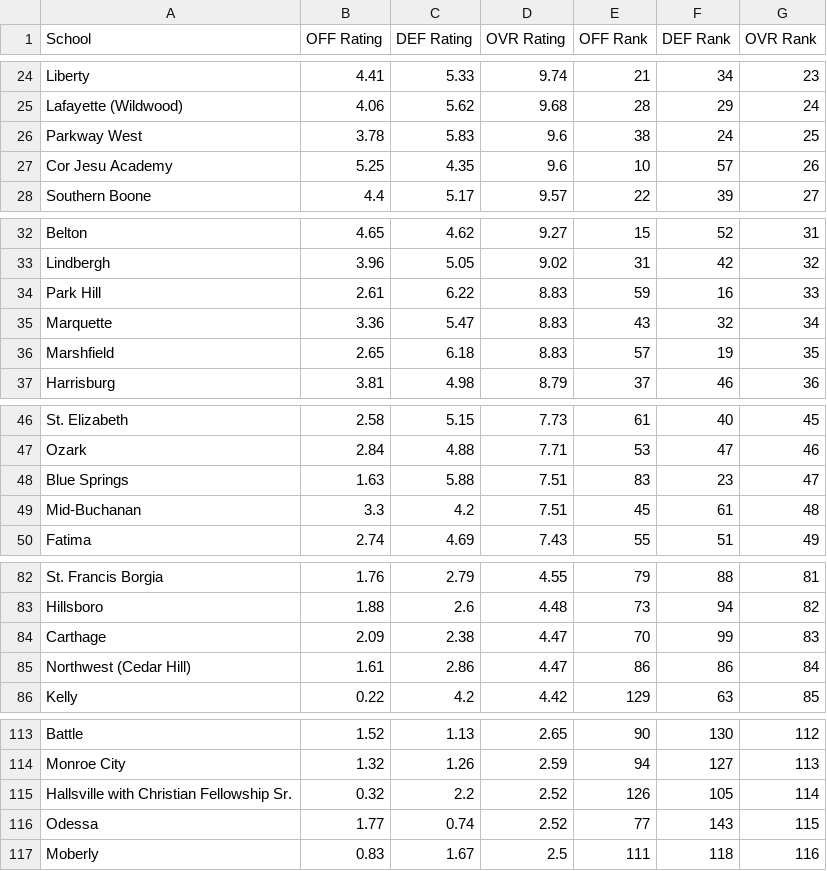
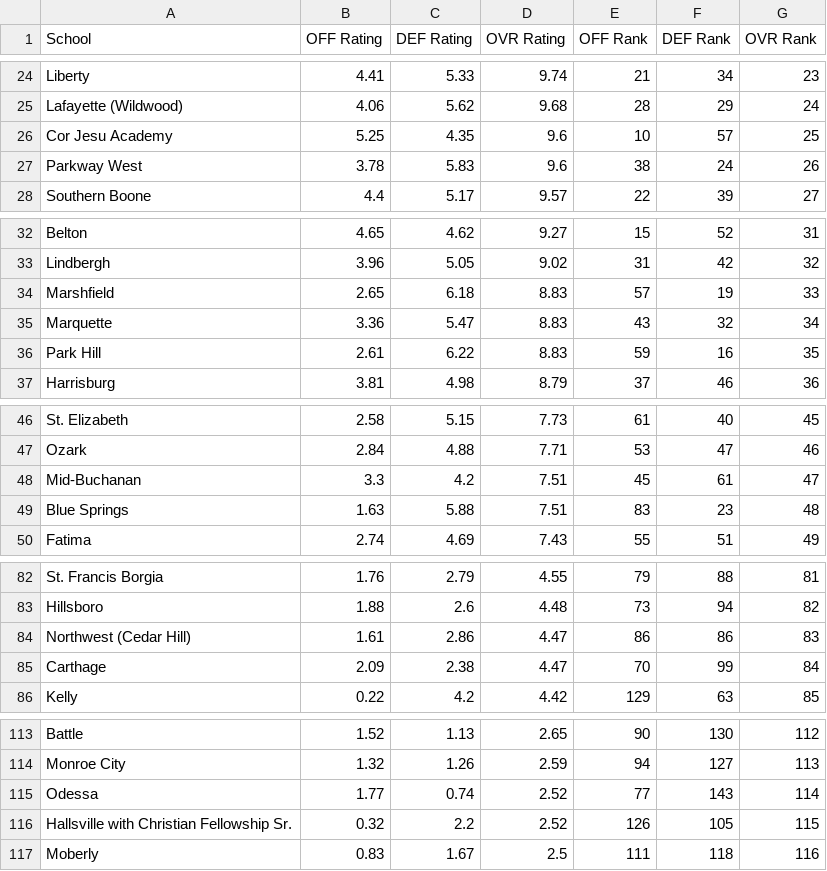
Before and after one commit to AllMOSports/Fall_Softball_Ratings_2026, a CSV file: fall_softball_rankings_2026_all.csv, drawn as a sheet; only a part is shown, gaps mark what is left out; the diff covers the shown part only.

```diff
--- a/fall_softball_rankings_2026_all.csv
+++ b/fall_softball_rankings_2026_all.csv
@@ -25,4 +25,4 @@ Liberty,4.41,5.33,9.74,21,34,23
 Lafayette (Wildwood),4.06,5.62,9.68,28,29,24
-Parkway West,3.78,5.83,9.6,38,24,25
-Cor Jesu Academy,5.25,4.35,9.6,10,57,26
+Cor Jesu Academy,5.25,4.35,9.6,10,57,25
+Parkway West,3.78,5.83,9.6,38,24,26
 Southern Boone,4.4,5.17,9.57,22,39,27
@@ -33,5 +33,5 @@ Belton,4.65,4.62,9.27,15,52,31
 Lindbergh,3.96,5.05,9.02,31,42,32
-Park Hill,2.61,6.22,8.83,59,16,33
+Marshfield,2.65,6.18,8.83,57,19,33
 Marquette,3.36,5.47,8.83,43,32,34
-Marshfield,2.65,6.18,8.83,57,19,35
+Park Hill,2.61,6.22,8.83,59,16,35
 Harrisburg,3.81,4.98,8.79,37,46,36
@@ -47,4 +47,4 @@ St. Elizabeth,2.58,5.15,7.73,61,40,45
 Ozark,2.84,4.88,7.71,53,47,46
-Blue Springs,1.63,5.88,7.51,83,23,47
-Mid-Buchanan,3.3,4.2,7.51,45,61,48
+Mid-Buchanan,3.3,4.2,7.51,45,61,47
+Blue Springs,1.63,5.88,7.51,83,23,48
 Fatima,2.74,4.69,7.43,55,51,49
@@ -83,4 +83,4 @@ St. Francis Borgia,1.76,2.79,4.55,79,88,81
 Hillsboro,1.88,2.6,4.48,73,94,82
-Carthage,2.09,2.38,4.47,70,99,83
-Northwest (Cedar Hill),1.61,2.86,4.47,86,86,84
+Northwest (Cedar Hill),1.61,2.86,4.47,86,86,83
+Carthage,2.09,2.38,4.47,70,99,84
 Kelly,0.22,4.2,4.42,129,63,85
@@ -114,4 +114,4 @@ Battle,1.52,1.13,2.65,90,130,112
 Monroe City,1.32,1.26,2.59,94,127,113
-Hallsville with Christian Fellowship Sr.,0.32,2.2,2.52,126,105,114
-Odessa,1.77,0.74,2.52,77,143,115
+Odessa,1.77,0.74,2.52,77,143,114
+Hallsville with Christian Fellowship Sr.,0.32,2.2,2.52,126,105,115
 Moberly,0.83,1.67,2.5,111,118,116
```
Also changed, not shown: 4 added rows, 4 removed rows and 4 edited cells elsewhere in this file, fall_softball_rankings_2026_class3.csv, fall_softball_rankings_2026_class4.csv, 13 other files.
